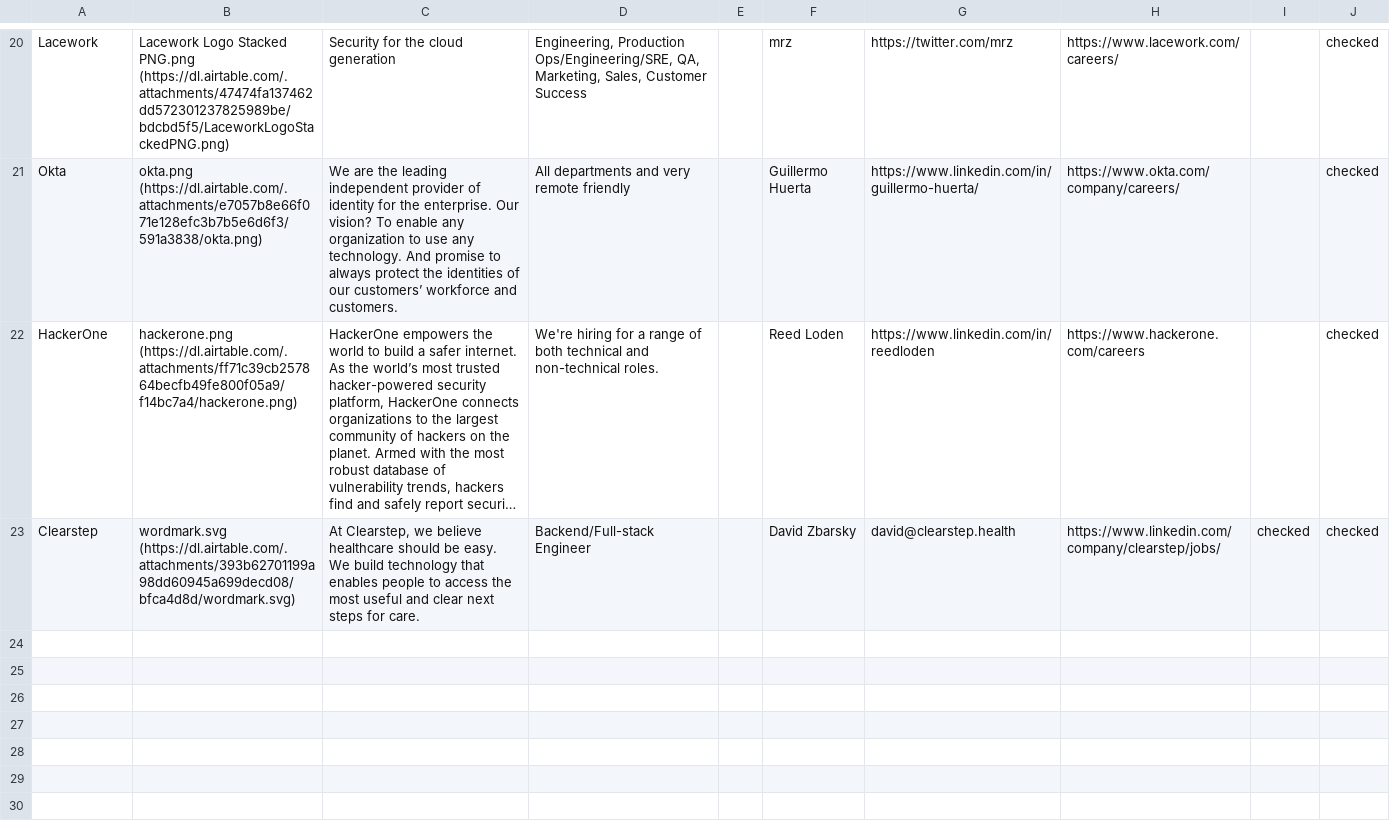
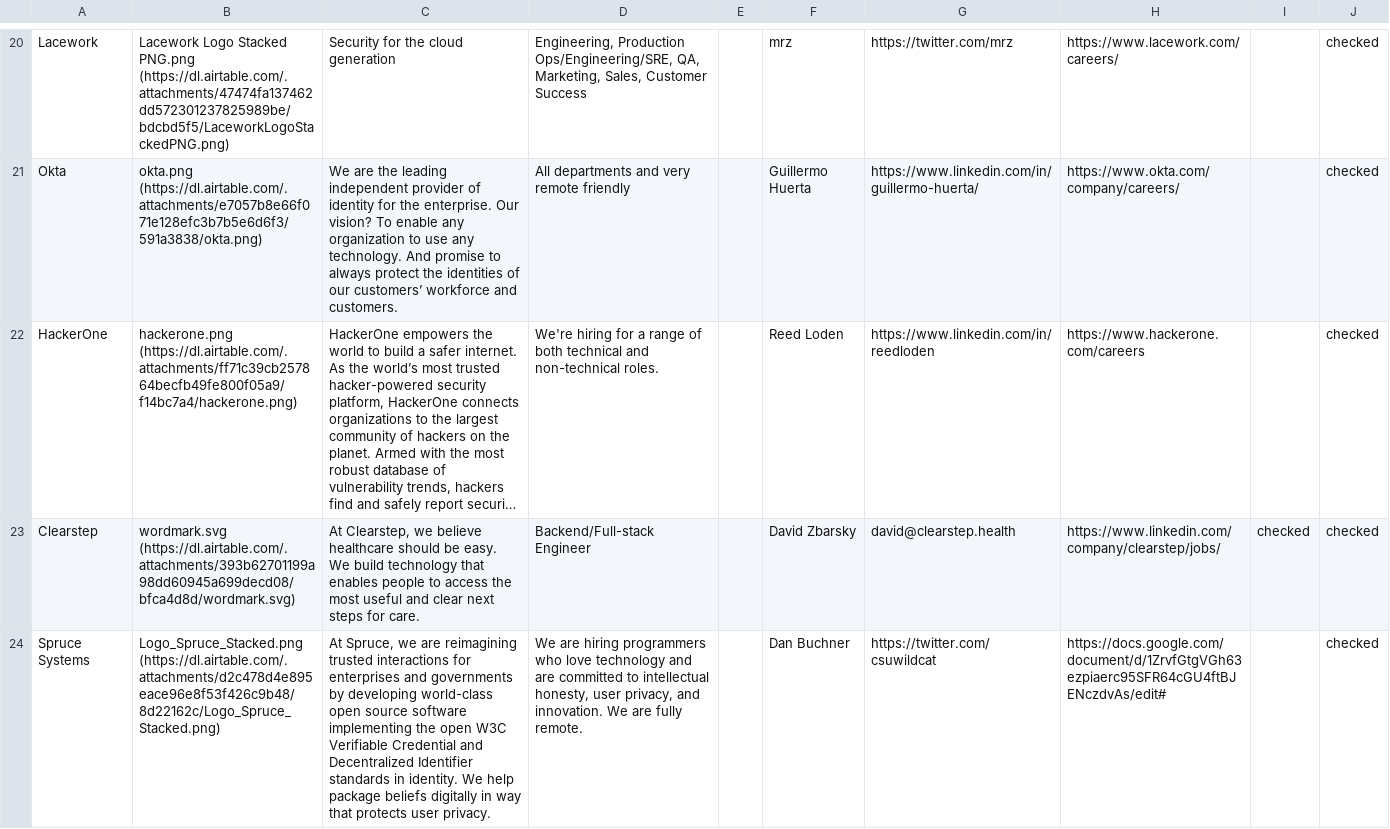
Before and after one commit to gkoberger/mozillalifeboat, a CSV file: data.csv, drawn as a sheet; only a part is shown, gaps mark what is left out; long unchanged cells end in …; the diff names each change by its address in the sheet, - before the commit and + after, or states it on an @@ line.

Commit message:
Spruce things up a bit

```diff
--- a/data.csv
+++ b/data.csv
+row 24: Spruce Systems | Logo_Spruce_Stacked.png (https://dl.airtable.com/.attachments/d2c478d4e895eace96e8f53f426c9b48/8d22162c/Logo_Spruce_Stacked.png) | At Spruce, we are reimagining trusted interactions for enterprises and governments by developing world-class open source software implementing the open W3C Verifiable Credential and Decentralized Identifier standards in identity. We help package beliefs digitally in way that protects user privacy. | We are hiring programmers who love technology and are committed to intellectual honesty, user privacy, and innovation. We are fully remote. |  | Dan Buchner | https://twitter.com/csuwildcat | https://docs.google.com/document/d/1ZrvfGtgVGh63ezpiaerc95SFR64cGU4ftBJENczdvAs/edit# |  | checked
```
